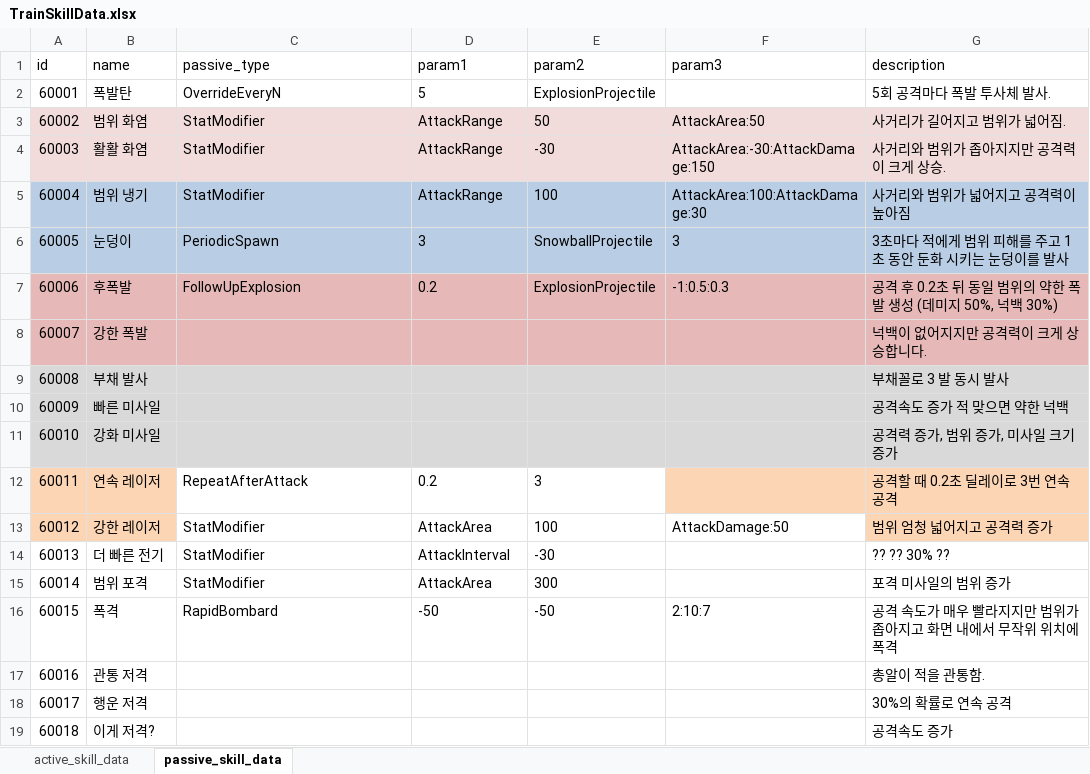
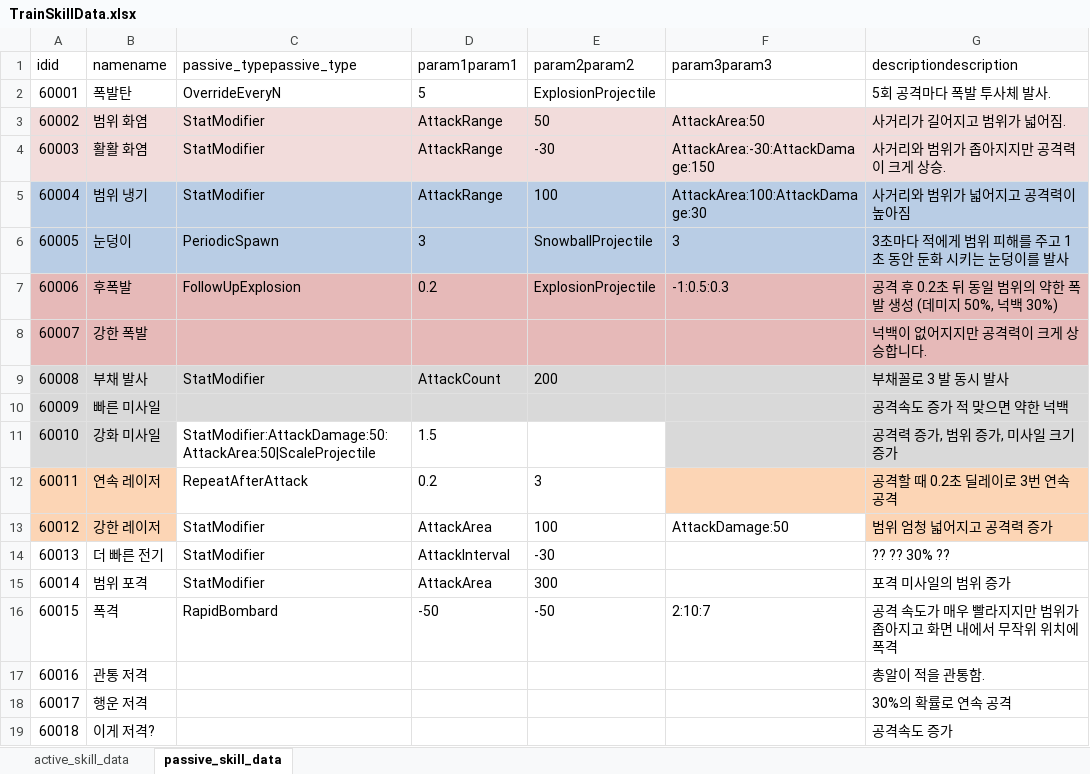
Before and after one commit to cumic06/TrainDefense, an Excel workbook: Assets/02_Resources/Data/TrainSkillData.xlsx, sheet passive_skill_data, drawn as a sheet; values as stored, in another font and other column widths than the file's, no borders; removed rows and columns are numbered as before the commit, all else as after; the diff names each change by its address in the sheet, - before the commit and + after, or states it on an @@ line.

```diff
--- a/Assets/02_Resources/Data/TrainSkillData.xlsx (sheet passive_skill_data)
+++ b/Assets/02_Resources/Data/TrainSkillData.xlsx (sheet passive_skill_data)
-row 1: id | name | passive_type | param1 | param2 | param3 | description
+row 1: idid | namename | passive_typepassive_type | param1param1 | param2param2 | param3param3 | descriptiondescription
-C9: (empty)
+C9: StatModifier
-D9: (empty)
+D9: AttackCount
-E9: (empty)
+E9: 200
-C11: (empty)
+C11: StatModifier:AttackDamage:50:AttackArea:50|ScaleProjectile
-C11:E11 fill: #D9D9D9
+C11:E11 fill: none
-D11: (empty)
+D11: 1.5
```
Also changed, not shown: sheet active_skill_data, Assets/02_Resources/Data/ChoiceData.xlsx, Assets/02_Resources/Data/MonsterData.xlsx, 9 other files.
